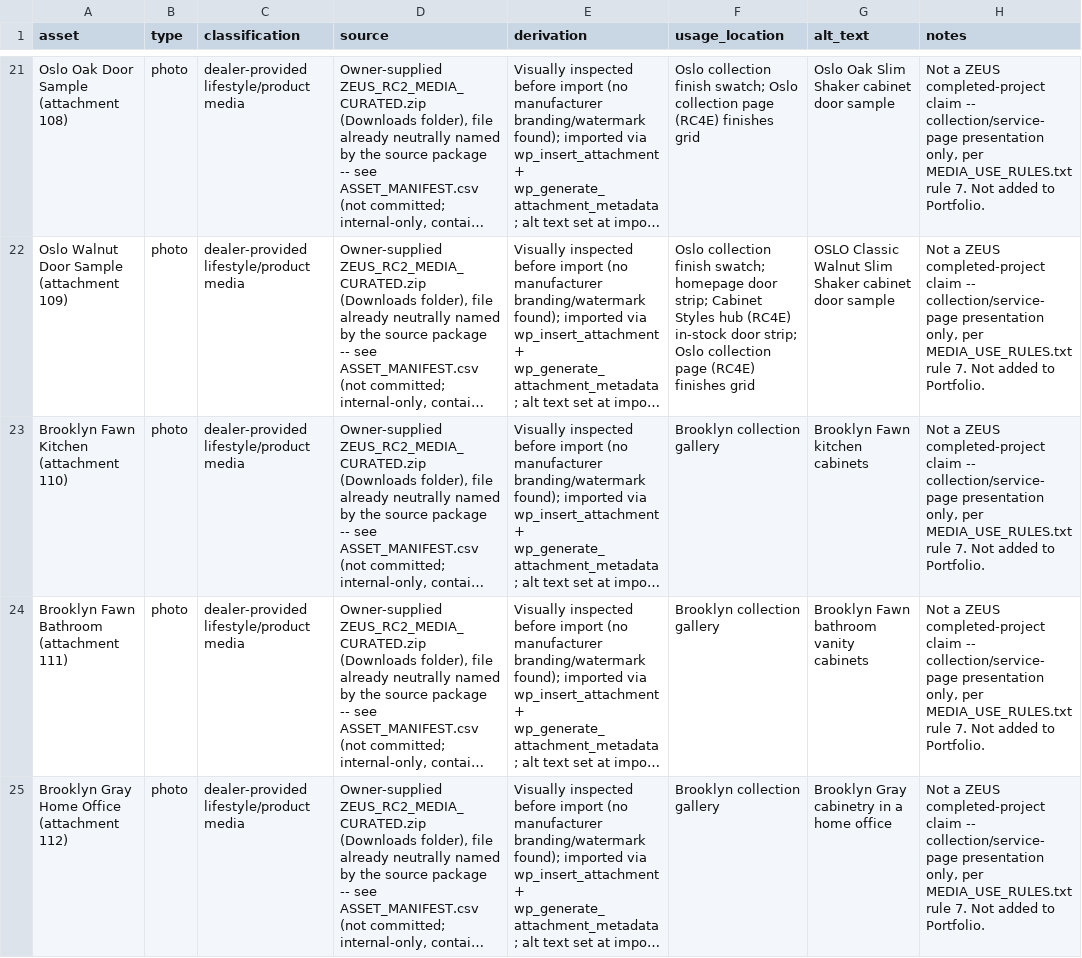
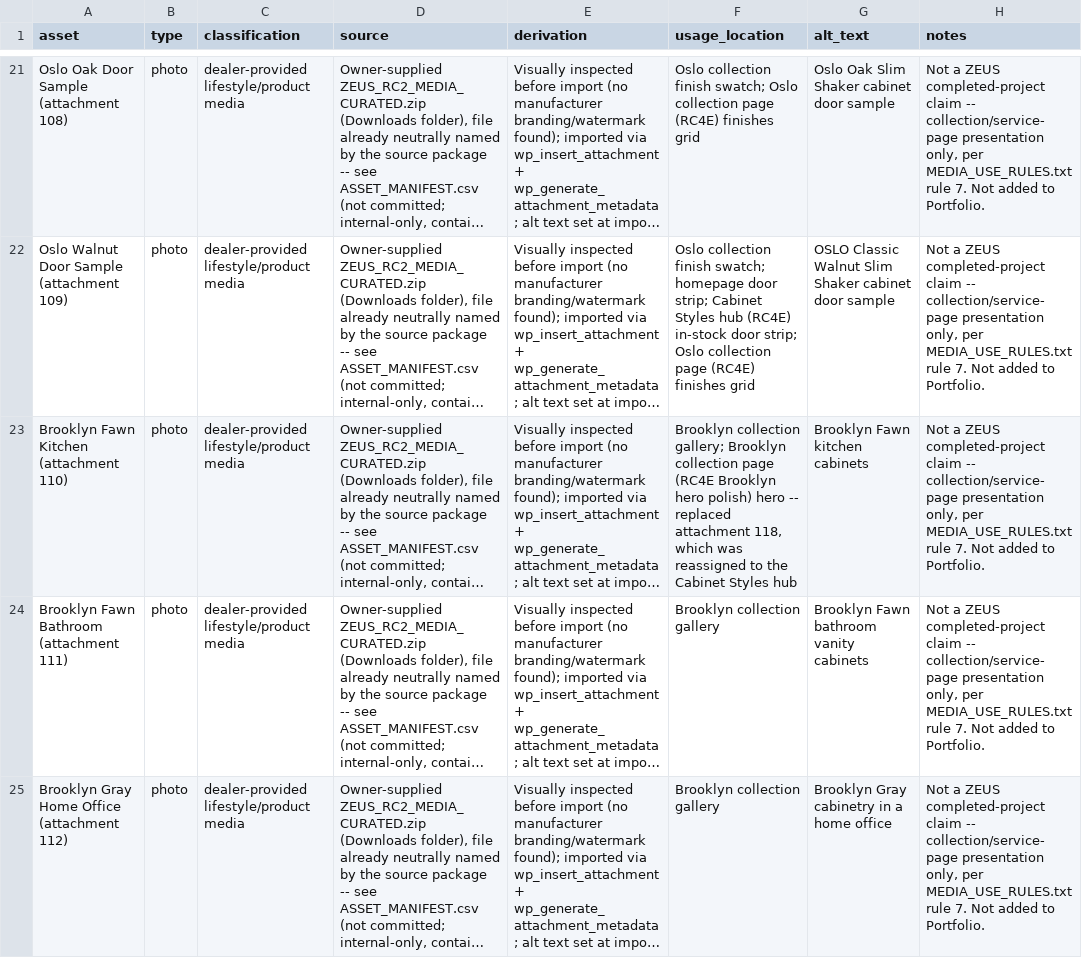
Before and after one commit to Aleksei-rich/Zeus, a CSV file: docs/ASSET-PROVENANCE.csv, drawn as a sheet; only a part is shown, gaps mark what is left out; long unchanged cells end in …; the diff covers the shown part only; the diff names each change by its address in the sheet, - before the commit and + after, or states it on an @@ line.

Commit message:
RC4E Brooklyn hero polish
Replaces the Brooklyn collection page's hero image (attachment 118,
reassigned to the Cabinet Styles hub) with attachment 110 (Brooklyn Fawn
Kitchen) -- a premium, wide two-tone kitchen not otherwise used as a
hero. Scoped to only Brooklyn's hero_id and alt text in the shared
single-cabinet_collection.php template; H1, lede, CTAs, SEO/meta/
canonical, and the Shaker/Oslo/Euro pages are unchanged.

```diff
--- a/docs/ASSET-PROVENANCE.csv
+++ b/docs/ASSET-PROVENANCE.csv
-F23 (usage_location): Brooklyn collection gallery
+F23 (usage_location): Brooklyn collection gallery; Brooklyn collection page (RC4E Brooklyn hero polish) hero -- replaced attachment 118, which was reassigned to the Cabinet Styles hub
```
Also changed, not shown: 1 edited cell elsewhere in this file, 1 other file.
